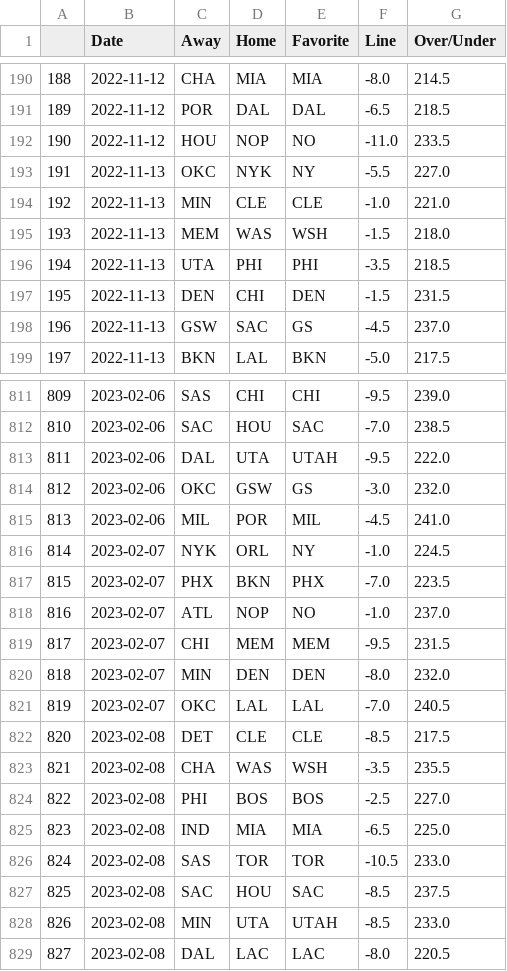
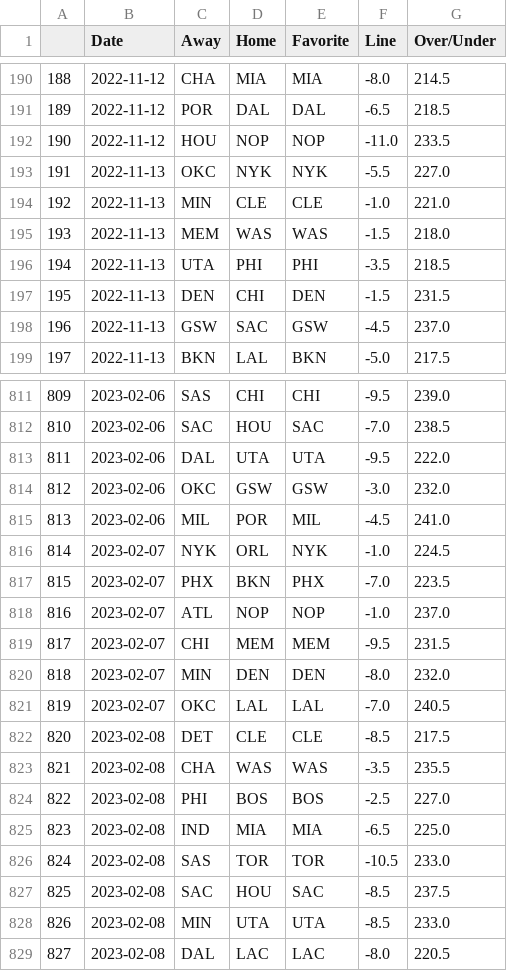
Before and after one commit to austinfett/ML-Capstone, a CSV file: 2023_Season_Odds.csv, drawn as a sheet; only a part is shown, gaps mark what is left out; the diff covers the shown part only.

```diff
--- a/2023_Season_Odds.csv
+++ b/2023_Season_Odds.csv
@@ -191,9 +191,9 @@
 189,2022-11-12,POR,DAL,DAL,-6.5,218.5
-190,2022-11-12,HOU,NOP,NO,-11.0,233.5
-191,2022-11-13,OKC,NYK,NY,-5.5,227.0
+190,2022-11-12,HOU,NOP,NOP,-11.0,233.5
+191,2022-11-13,OKC,NYK,NYK,-5.5,227.0
 192,2022-11-13,MIN,CLE,CLE,-1.0,221.0
-193,2022-11-13,MEM,WAS,WSH,-1.5,218.0
+193,2022-11-13,MEM,WAS,WAS,-1.5,218.0
 194,2022-11-13,UTA,PHI,PHI,-3.5,218.5
 195,2022-11-13,DEN,CHI,DEN,-1.5,231.5
-196,2022-11-13,GSW,SAC,GS,-4.5,237.0
+196,2022-11-13,GSW,SAC,GSW,-4.5,237.0
 197,2022-11-13,BKN,LAL,BKN,-5.0,217.5
@@ -812,8 +812,8 @@
 810,2023-02-06,SAC,HOU,SAC,-7.0,238.5
-811,2023-02-06,DAL,UTA,UTAH,-9.5,222.0
-812,2023-02-06,OKC,GSW,GS,-3.0,232.0
+811,2023-02-06,DAL,UTA,UTA,-9.5,222.0
+812,2023-02-06,OKC,GSW,GSW,-3.0,232.0
 813,2023-02-06,MIL,POR,MIL,-4.5,241.0
-814,2023-02-07,NYK,ORL,NY,-1.0,224.5
+814,2023-02-07,NYK,ORL,NYK,-1.0,224.5
 815,2023-02-07,PHX,BKN,PHX,-7.0,223.5
-816,2023-02-07,ATL,NOP,NO,-1.0,237.0
+816,2023-02-07,ATL,NOP,NOP,-1.0,237.0
 817,2023-02-07,CHI,MEM,MEM,-9.5,231.5
@@ -822,3 +822,3 @@
 820,2023-02-08,DET,CLE,CLE,-8.5,217.5
-821,2023-02-08,CHA,WAS,WSH,-3.5,235.5
+821,2023-02-08,CHA,WAS,WAS,-3.5,235.5
 822,2023-02-08,PHI,BOS,BOS,-2.5,227.0
@@ -827,3 +827,3 @@
 825,2023-02-08,SAC,HOU,SAC,-8.5,237.5
-826,2023-02-08,MIN,UTA,UTAH,-8.5,233.0
+826,2023-02-08,MIN,UTA,UTA,-8.5,233.0
 827,2023-02-08,DAL,LAC,LAC,-8.0,220.5
```
Also changed, not shown: 149 edited cells elsewhere in this file.
